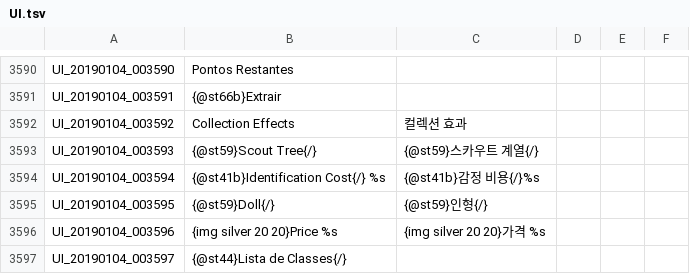
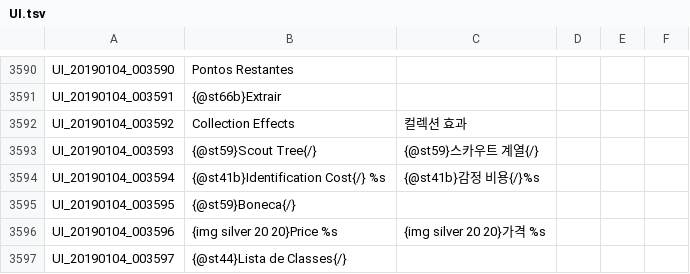
Before and after one commit to Treeofsavior/PortugueseTranslation, a TSV file: UI.tsv, drawn as a sheet; only a part is shown, gaps mark what is left out.

```diff
--- a/UI.tsv
+++ b/UI.tsv
@@ -3594,3 +3594,3 @@ UI_20190104_003593	{@st59}Scout Tree{/}	{@st59}스카우트 계열{/}
 UI_20190104_003594	{@st41b}Identification Cost{/} %s	{@st41b}감정 비용{/}%s			
-UI_20190104_003595	{@st59}Doll{/}	{@st59}인형{/}			
+UI_20190104_003595	{@st59}Boneca{/}
 UI_20190104_003596	{img silver 20 20}Price %s	{img silver 20 20}가격 %s			
```
Also changed, not shown: 1 other file.
